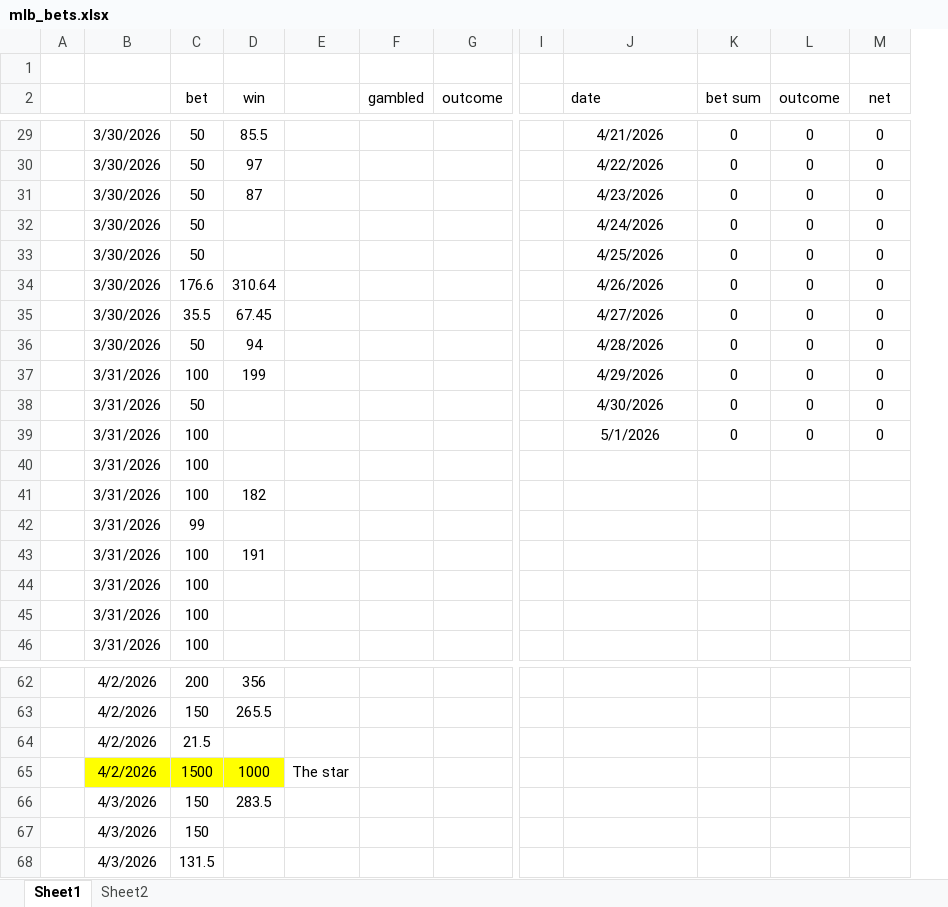
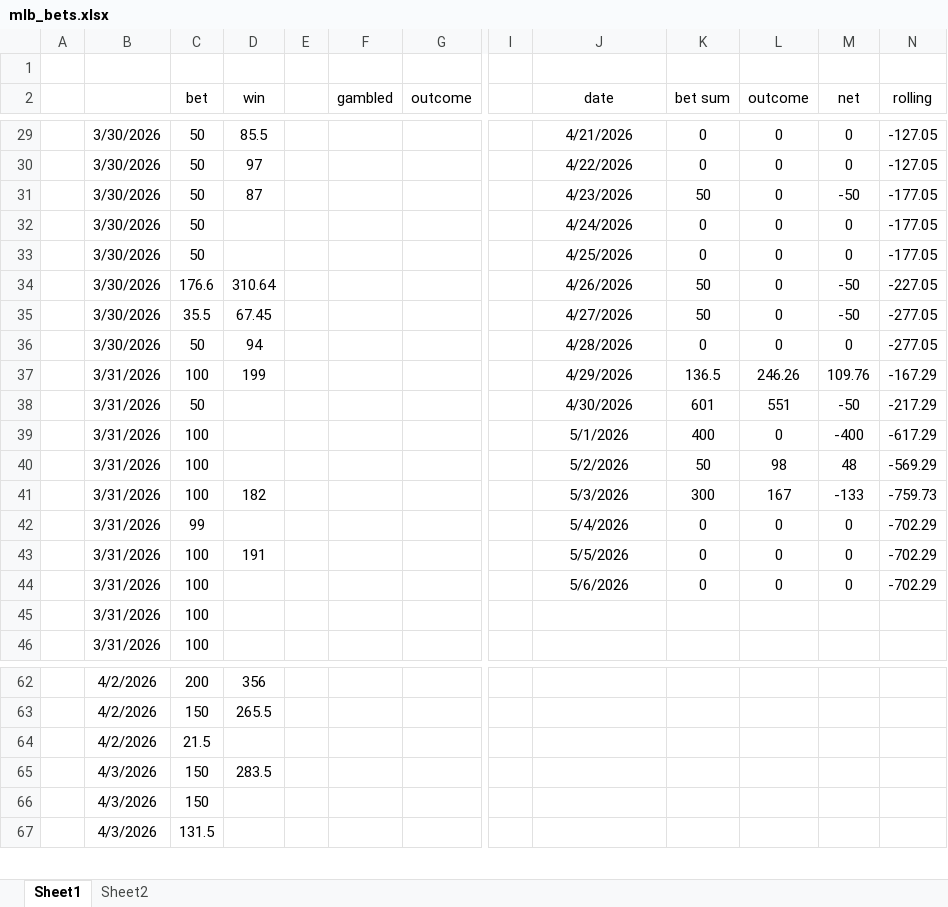
Before and after one commit to xxmrajoxx/mlb, an Excel workbook: mlb_bets.xlsx, sheet Sheet1, drawn as a sheet; only a part is shown, gaps mark what is left out; values as stored, in another font and other column widths than the file's, no borders; charts and pictures not drawn; removed rows and columns are numbered as before the commit, all else as after; rows hold the shown columns only; the diff covers the shown part only; the diff names each change by its address in the sheet, - before the commit and + after, or states it on an @@ line.

```diff
--- a/mlb_bets.xlsx (sheet Sheet1)
+++ b/mlb_bets.xlsx (sheet Sheet1)
-column E, empty
+column E, empty
+column N (rolling), rows 29-37: -127.05 | -127.05 | -177.05 | -177.05 | -177.05 | -227.05 | -277.05 | -277.05 | -167.29; row 42: -702.29; row 44: -702.29
-J2 alignment: left
+J2 alignment: center
-K31 (bet sum): 0
+K31 (bet sum): 50
-M31 (net): 0
+M31 (net): -50
-K34:K35 (bet sum): 0
+K34:K35 (bet sum): 50
-M34:M35 (net): 0
+M34:M35 (net): -50
-K37 (bet sum): 0
+K37 (bet sum): 136.5
-L37 (outcome): 0
+L37 (outcome): 246.26
-M37 (net): 0
+M37 (net): 109.76
+row 38:  | 3/31/2026 | 50 |  |  |  |  |  | 4/30/2026 | 601 | 551 | -50 | -217.29
+row 39:  | 3/31/2026 | 100 |  |  |  |  |  | 5/1/2026 | 400 | 0 | -400 | -617.29
+row 40:  | 3/31/2026 | 100 |  |  |  |  |  | 5/2/2026 | 50 | 98 | 48 | -569.29
+row 41:  | 3/31/2026 | 100 | 182 |  |  |  |  | 5/3/2026 | 300 | 167 | -133 | -759.73
-C42 (bet): 50
+C42 (bet): 99
-J42 (date): 4/30/2026
+J42 (date): 5/4/2026
+row 43:  | 3/31/2026 | 100 | 191 |  |  |  |  | 5/5/2026 | 0 | 0 | 0 | -702.29
-J44 (date): 5/1/2026
+J44 (date): 5/6/2026
-row 40:  | 3/31/2026 | 100
-row 41:  | 3/31/2026 | 100 | 182
-row 42:  | 3/31/2026 | 99
-row 43:  | 3/31/2026 | 100 | 191
-row 44:  | 3/31/2026 | 100
-row 65:  | 4/2/2026 | 1500 | 1000 | The star
```
Also changed, not shown: 27 added rows and 23 edited cells elsewhere in this sheet, formulas that keep their value, charts or pictures, 2 other files.
